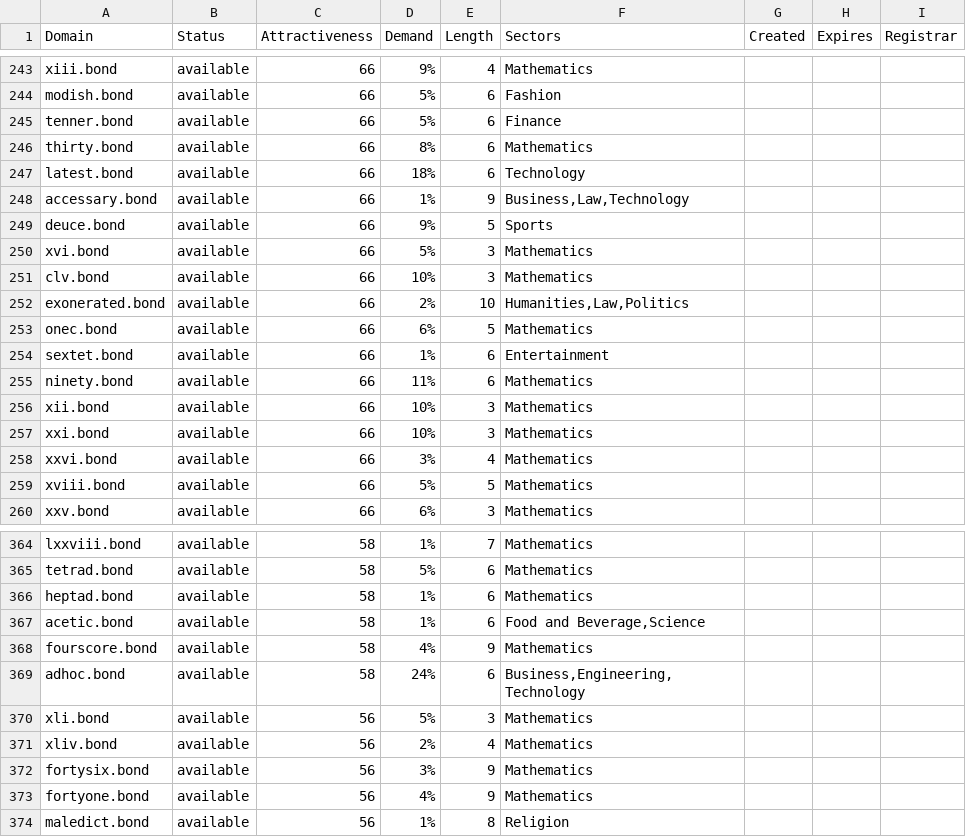
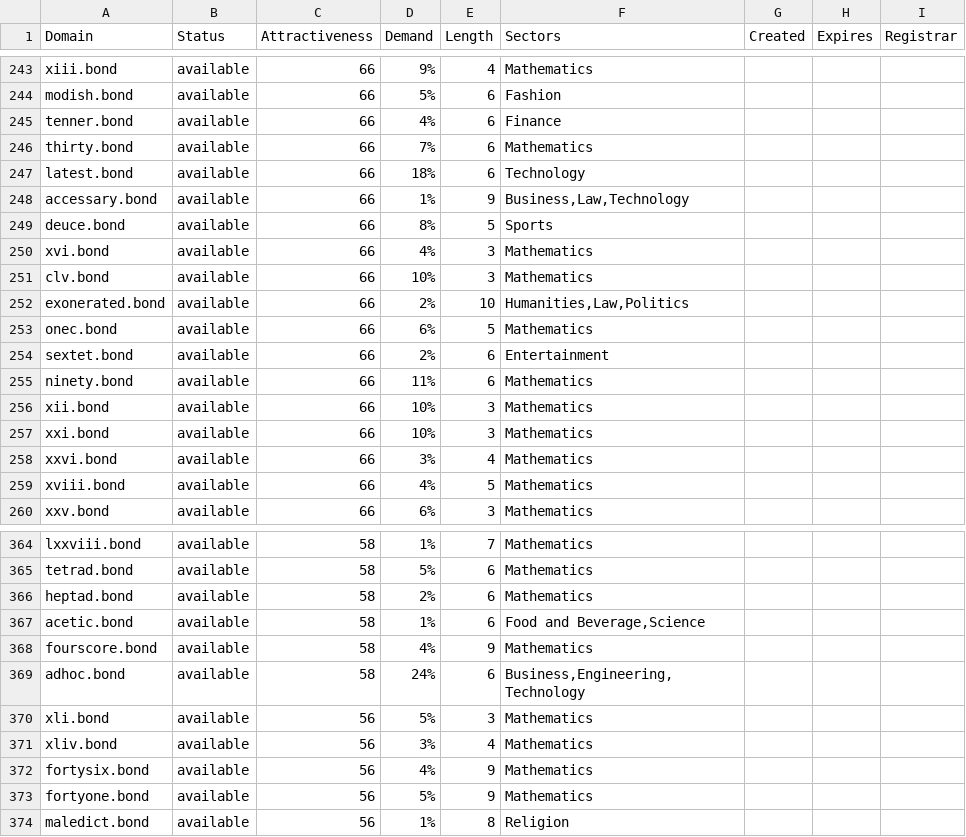
Before and after one commit to UniqueDomains/bond-oneword-domains, a CSV file: bond.csv, drawn as a sheet; only a part is shown, gaps mark what is left out; the diff covers the shown part only.

Commit message:
Domains update

```diff
--- a/bond.csv
+++ b/bond.csv
@@ -244,8 +244,8 @@ xiii.bond,available,66,9%,4,Mathematics,,,
 modish.bond,available,66,5%,6,Fashion,,,
-tenner.bond,available,66,5%,6,Finance,,,
-thirty.bond,available,66,8%,6,Mathematics,,,
+tenner.bond,available,66,4%,6,Finance,,,
+thirty.bond,available,66,7%,6,Mathematics,,,
 latest.bond,available,66,18%,6,Technology,,,
 accessary.bond,available,66,1%,9,"Business,Law,Technology",,,
-deuce.bond,available,66,9%,5,Sports,,,
-xvi.bond,available,66,5%,3,Mathematics,,,
+deuce.bond,available,66,8%,5,Sports,,,
+xvi.bond,available,66,4%,3,Mathematics,,,
 clv.bond,available,66,10%,3,Mathematics,,,
@@ -253,3 +253,3 @@ exonerated.bond,available,66,2%,10,"Humanities,Law,Politics",,,
 onec.bond,available,66,6%,5,Mathematics,,,
-sextet.bond,available,66,1%,6,Entertainment,,,
+sextet.bond,available,66,2%,6,Entertainment,,,
 ninety.bond,available,66,11%,6,Mathematics,,,
@@ -258,3 +258,3 @@ xxi.bond,available,66,10%,3,Mathematics,,,
 xxvi.bond,available,66,3%,4,Mathematics,,,
-xviii.bond,available,66,5%,5,Mathematics,,,
+xviii.bond,available,66,4%,5,Mathematics,,,
 xxv.bond,available,66,6%,3,Mathematics,,,
@@ -365,3 +365,3 @@ lxxviii.bond,available,58,1%,7,Mathematics,,,
 tetrad.bond,available,58,5%,6,Mathematics,,,
-heptad.bond,available,58,1%,6,Mathematics,,,
+heptad.bond,available,58,2%,6,Mathematics,,,
 acetic.bond,available,58,1%,6,"Food and Beverage,Science",,,
@@ -370,5 +370,5 @@ adhoc.bond,available,58,24%,6,"Business,Engineering,Technology",,,
 xli.bond,available,56,5%,3,Mathematics,,,
-xliv.bond,available,56,2%,4,Mathematics,,,
-fortysix.bond,available,56,3%,9,Mathematics,,,
-fortyone.bond,available,56,4%,9,Mathematics,,,
+xliv.bond,available,56,3%,4,Mathematics,,,
+fortysix.bond,available,56,4%,9,Mathematics,,,
+fortyone.bond,available,56,5%,9,Mathematics,,,
 maledict.bond,available,56,1%,8,Religion,,,
```
Also changed, not shown: 42 edited cells elsewhere in this file, 2 other files.
